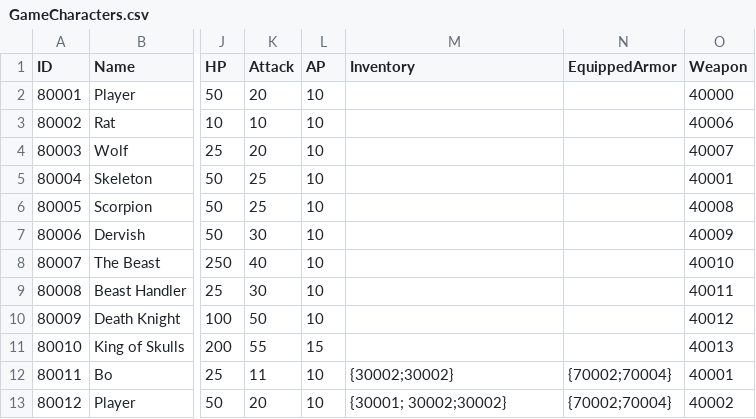
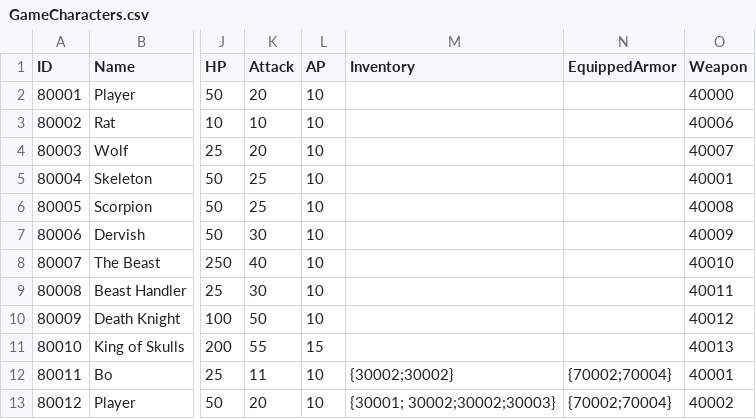
Before and after one commit to tdonlan/UnityRPG, a CSV file: Assets/Resources/Data/GameCharacters.csv, drawn as a sheet; only a part is shown, gaps mark what is left out; the diff names each change by its address in the sheet, - before the commit and + after, or states it on an @@ line.

```diff
--- a/Assets/Resources/Data/GameCharacters.csv
+++ b/Assets/Resources/Data/GameCharacters.csv
-M13 (Inventory): {30001; 30002;30002}
+M13 (Inventory): {30001; 30002;30002;30003}
```
Also changed, not shown: 2 other files.
